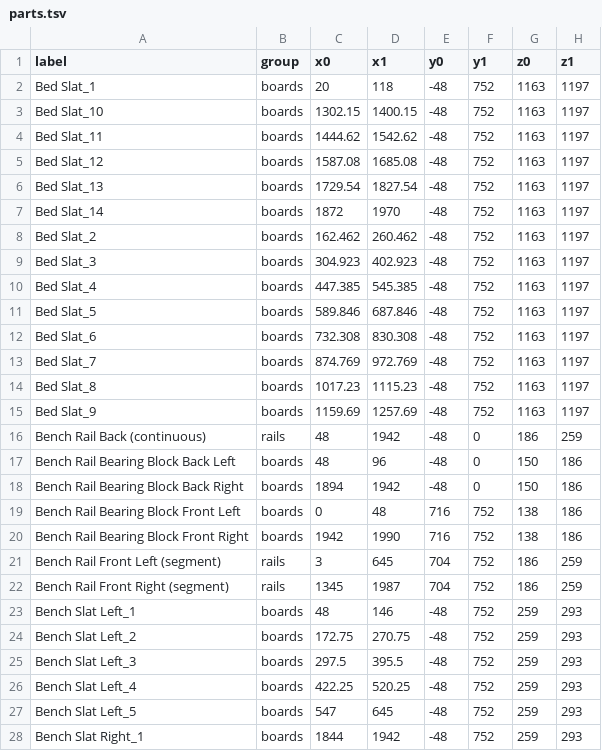
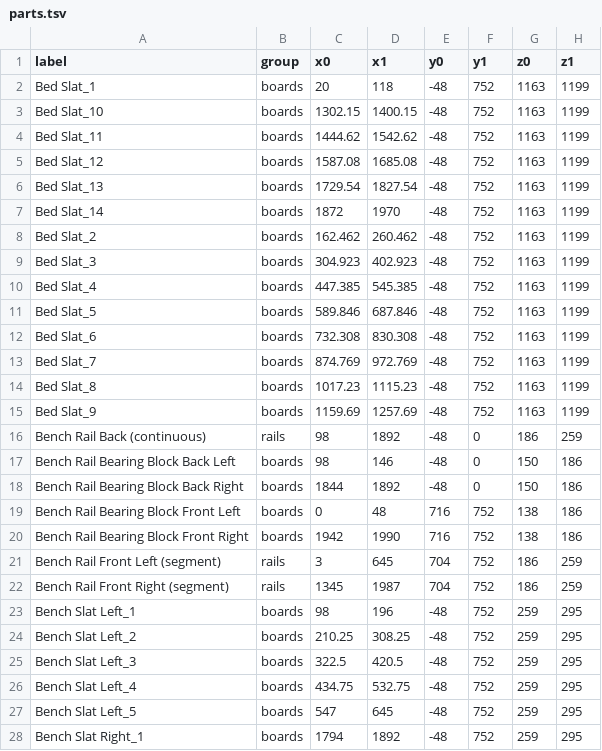
Before and after one commit to Starefossen/snekkerbua, a TSV file: parts.tsv, drawn as a sheet; only a part is shown; the diff covers the shown part only.

```diff
--- a/parts.tsv
+++ b/parts.tsv
@@ -1,19 +1,19 @@
 label	group	x0	x1	y0	y1	z0	z1
-Bed Slat_1	boards	20	118	-48	752	1163	1197
-Bed Slat_10	boards	1302.15	1400.15	-48	752	1163	1197
-Bed Slat_11	boards	1444.62	1542.62	-48	752	1163	1197
-Bed Slat_12	boards	1587.08	1685.08	-48	752	1163	1197
-Bed Slat_13	boards	1729.54	1827.54	-48	752	1163	1197
-Bed Slat_14	boards	1872	1970	-48	752	1163	1197
-Bed Slat_2	boards	162.462	260.462	-48	752	1163	1197
-Bed Slat_3	boards	304.923	402.923	-48	752	1163	1197
-Bed Slat_4	boards	447.385	545.385	-48	752	1163	1197
-Bed Slat_5	boards	589.846	687.846	-48	752	1163	1197
-Bed Slat_6	boards	732.308	830.308	-48	752	1163	1197
-Bed Slat_7	boards	874.769	972.769	-48	752	1163	1197
-Bed Slat_8	boards	1017.23	1115.23	-48	752	1163	1197
-Bed Slat_9	boards	1159.69	1257.69	-48	752	1163	1197
-Bench Rail Back (continuous)	rails	48	1942	-48	0	186	259
-Bench Rail Bearing Block Back Left	boards	48	96	-48	0	150	186
-Bench Rail Bearing Block Back Right	boards	1894	1942	-48	0	150	186
+Bed Slat_1	boards	20	118	-48	752	1163	1199
+Bed Slat_10	boards	1302.15	1400.15	-48	752	1163	1199
+Bed Slat_11	boards	1444.62	1542.62	-48	752	1163	1199
+Bed Slat_12	boards	1587.08	1685.08	-48	752	1163	1199
+Bed Slat_13	boards	1729.54	1827.54	-48	752	1163	1199
+Bed Slat_14	boards	1872	1970	-48	752	1163	1199
+Bed Slat_2	boards	162.462	260.462	-48	752	1163	1199
+Bed Slat_3	boards	304.923	402.923	-48	752	1163	1199
+Bed Slat_4	boards	447.385	545.385	-48	752	1163	1199
+Bed Slat_5	boards	589.846	687.846	-48	752	1163	1199
+Bed Slat_6	boards	732.308	830.308	-48	752	1163	1199
+Bed Slat_7	boards	874.769	972.769	-48	752	1163	1199
+Bed Slat_8	boards	1017.23	1115.23	-48	752	1163	1199
+Bed Slat_9	boards	1159.69	1257.69	-48	752	1163	1199
+Bench Rail Back (continuous)	rails	98	1892	-48	0	186	259
+Bench Rail Bearing Block Back Left	boards	98	146	-48	0	150	186
+Bench Rail Bearing Block Back Right	boards	1844	1892	-48	0	150	186
 Bench Rail Bearing Block Front Left	boards	0	48	716	752	138	186
@@ -22,7 +22,7 @@ Bench Rail Front Left (segment)	rails	3	645	704	752	186	259
 Bench Rail Front Right (segment)	rails	1345	1987	704	752	186	259
-Bench Slat Left_1	boards	48	146	-48	752	259	293
-Bench Slat Left_2	boards	172.75	270.75	-48	752	259	293
-Bench Slat Left_3	boards	297.5	395.5	-48	752	259	293
-Bench Slat Left_4	boards	422.25	520.25	-48	752	259	293
-Bench Slat Left_5	boards	547	645	-48	752	259	293
-Bench Slat Right_1	boards	1844	1942	-48	752	259	293
+Bench Slat Left_1	boards	98	196	-48	752	259	295
+Bench Slat Left_2	boards	210.25	308.25	-48	752	259	295
+Bench Slat Left_3	boards	322.5	420.5	-48	752	259	295
+Bench Slat Left_4	boards	434.75	532.75	-48	752	259	295
+Bench Slat Left_5	boards	547	645	-48	752	259	295
+Bench Slat Right_1	boards	1794	1892	-48	752	259	295
```
Also changed, not shown: 84 edited cells elsewhere in this file, 1 other file.
